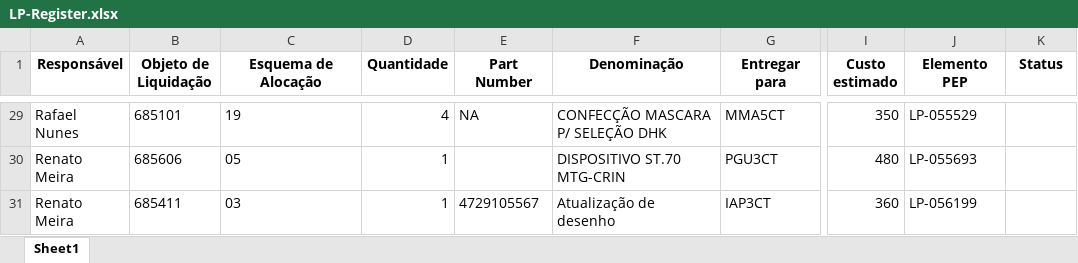
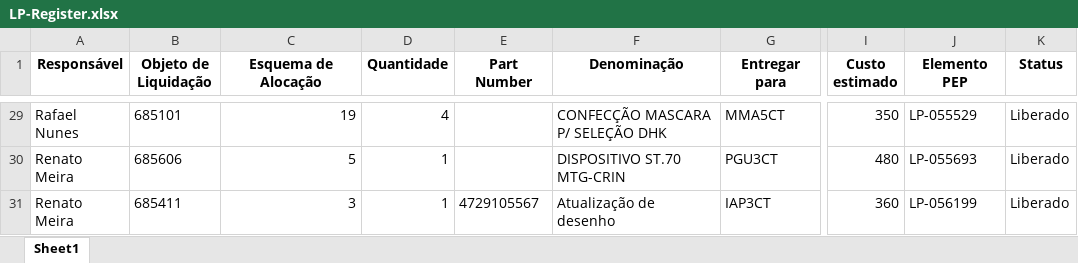
Before and after one commit to JoviOakz/PyAutomateSAP, an Excel workbook: 99 - Excels/LP-Register.xlsx, sheet Sheet1, drawn as a sheet; only a part is shown, gaps mark what is left out; values as stored, in another font and other column widths than the file's, no borders; the diff covers the shown part only; the diff names each change by its address in the sheet, - before the commit and + after, or states it on an @@ line.

```diff
--- a/99 - Excels/LP-Register.xlsx (sheet Sheet1)
+++ b/99 - Excels/LP-Register.xlsx (sheet Sheet1)
-C29 alignment: left
+C29 alignment: right
-E29 (Part Number): NA
+E29 (Part Number): (empty)
-K29:K31 (Status): (empty)
+K29:K31 (Status): Liberado
-C30 (Esquema de Alocação): 05
+C30 (Esquema de Alocação): 5
-C31 (Esquema de Alocação): 03
+C31 (Esquema de Alocação): 3
```
Also changed, not shown: other rows of this sheet.
